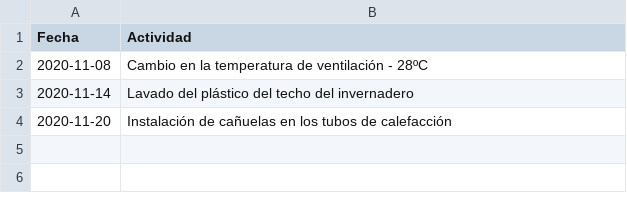
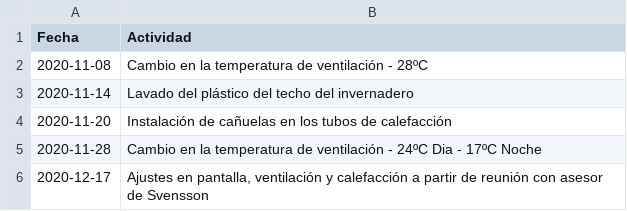
Before and after one commit to crbojaca/CBios, a CSV file: Ocati1DiarioCampo.csv, drawn as a sheet; the diff names each change by its address in the sheet, - before the commit and + after, or states it on an @@ line.

```diff
--- a/Ocati1DiarioCampo.csv
+++ b/Ocati1DiarioCampo.csv
+row 5: 2020-11-28 | Cambio en la temperatura de ventilación - 24ºC Dia - 17ºC Noche
+row 6: 2020-12-17 | Ajustes en pantalla, ventilación y calefacción a partir de reunión con asesor de Svensson
```
Also changed, not shown: 1 other file.
